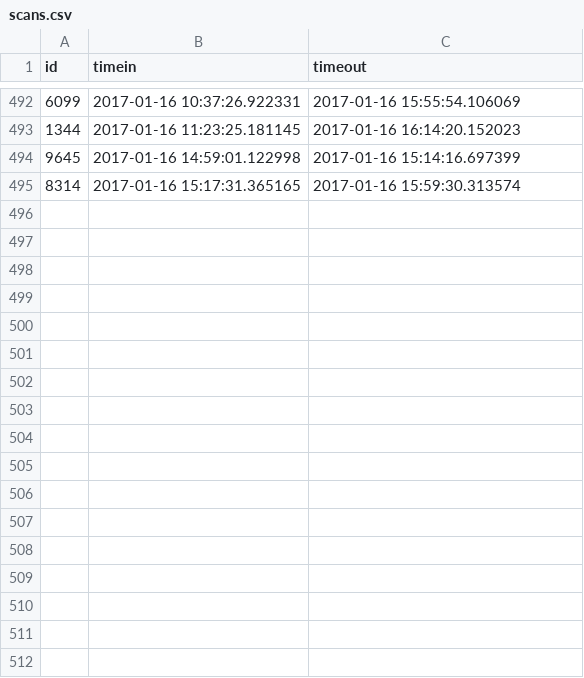
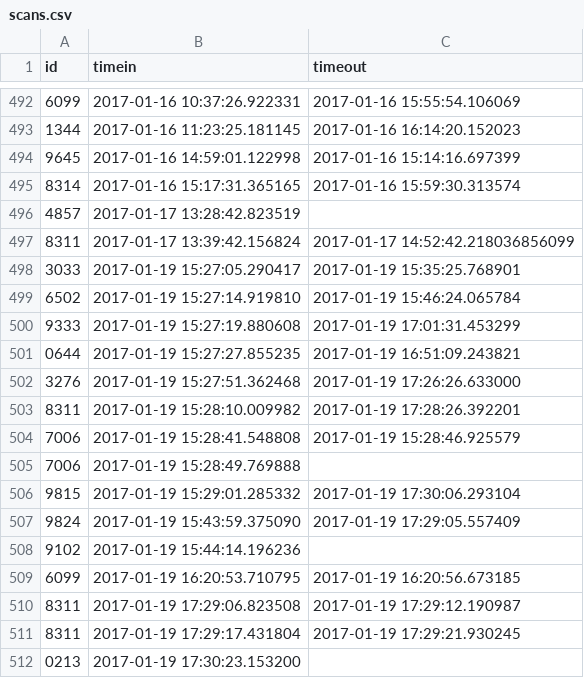
Before and after one commit to Team3128/2016-17-attendance-data, a CSV file: scans.csv, drawn as a sheet; only a part is shown, gaps mark what is left out; the diff names each change by its address in the sheet, - before the commit and + after, or states it on an @@ line.

Commit message:
Added Attendance Data for 2017-01-20

```diff
--- a/scans.csv
+++ b/scans.csv
+row 496: 4857 | 2017-01-17 13:28:42.823519
+row 497: 8311 | 2017-01-17 13:39:42.156824 | 2017-01-17 14:52:42.218036856099
+row 498: 3033 | 2017-01-19 15:27:05.290417 | 2017-01-19 15:35:25.768901
+row 499: 6502 | 2017-01-19 15:27:14.919810 | 2017-01-19 15:46:24.065784
+row 500: 9333 | 2017-01-19 15:27:19.880608 | 2017-01-19 17:01:31.453299
+row 501: 0644 | 2017-01-19 15:27:27.855235 | 2017-01-19 16:51:09.243821
+row 502: 3276 | 2017-01-19 15:27:51.362468 | 2017-01-19 17:26:26.633000
+row 503: 8311 | 2017-01-19 15:28:10.009982 | 2017-01-19 17:28:26.392201
+row 504: 7006 | 2017-01-19 15:28:41.548808 | 2017-01-19 15:28:46.925579
+row 505: 7006 | 2017-01-19 15:28:49.769888
+row 506: 9815 | 2017-01-19 15:29:01.285332 | 2017-01-19 17:30:06.293104
+row 507: 9824 | 2017-01-19 15:43:59.375090 | 2017-01-19 17:29:05.557409
+row 508: 9102 | 2017-01-19 15:44:14.196236
+row 509: 6099 | 2017-01-19 16:20:53.710795 | 2017-01-19 16:20:56.673185
+row 510: 8311 | 2017-01-19 17:29:06.823508 | 2017-01-19 17:29:12.190987
+row 511: 8311 | 2017-01-19 17:29:17.431804 | 2017-01-19 17:29:21.930245
+row 512: 0213 | 2017-01-19 17:30:23.153200
```
